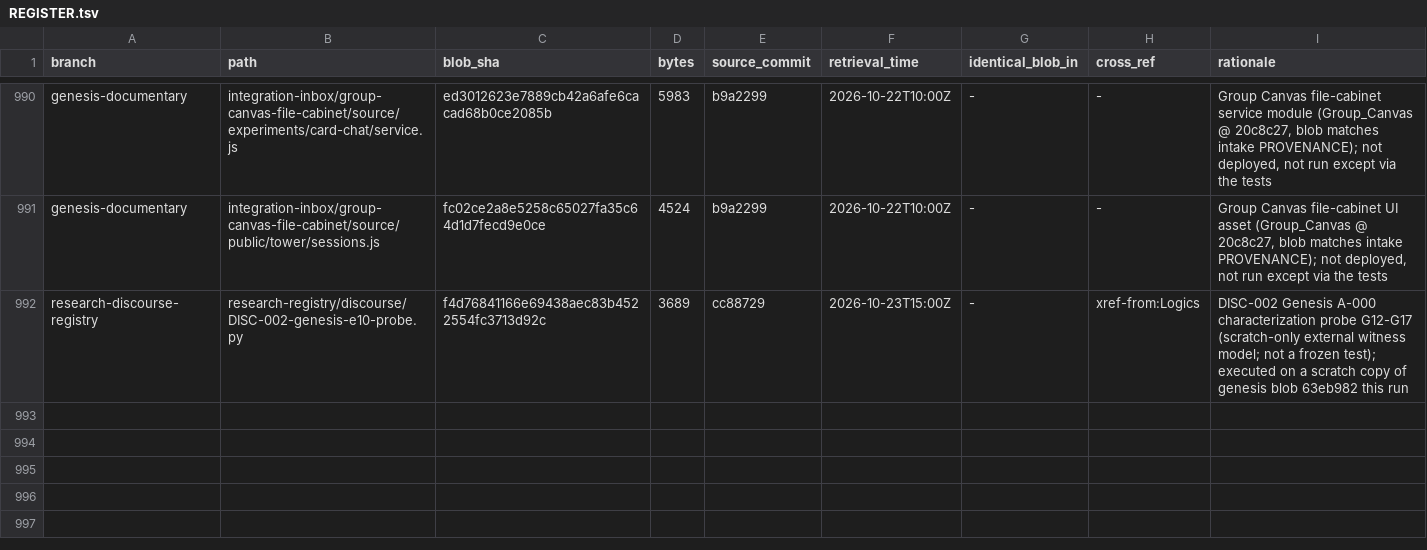
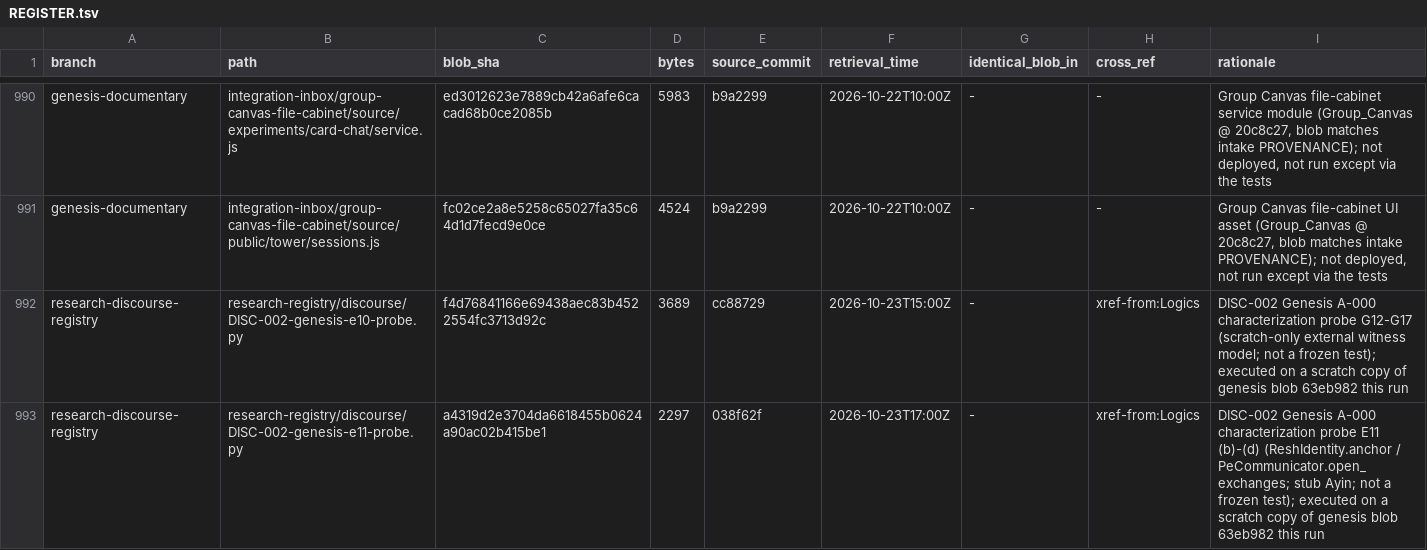
Before and after one commit to AGI144348Outlook/Echo_Green_Future, a TSV file: L2-library/Algorithms/REGISTER.tsv, drawn as a sheet; only a part is shown, gaps mark what is left out; the diff names each change by its address in the sheet, - before the commit and + after, or states it on an @@ line.

```diff
--- a/L2-library/Algorithms/REGISTER.tsv
+++ b/L2-library/Algorithms/REGISTER.tsv
+row 993: research-discourse-registry | research-registry/discourse/DISC-002-genesis-e11-probe.py | a4319d2e3704da6618455b0624a90ac02b415be1 | 2297 | 038f62f | 2026-10-23T17:00Z | - | xref-from:Logics | DISC-002 Genesis A-000 characterization probe E11 (b)-(d) (ReshIdentity.anchor / PeCommunicator.open_exchanges; stub Ayin; not a frozen test); executed on a scratch copy of genesis blob 63eb982 this run
```
Also changed, not shown: L2-library/Logics/REGISTER.tsv, 4 other files.
